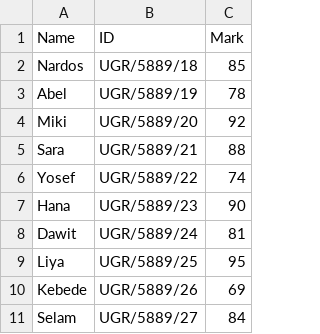
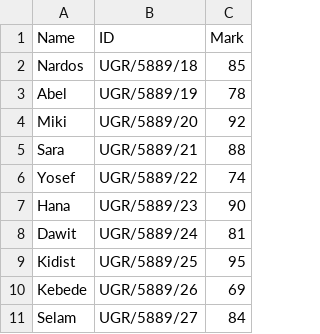
Before and after one commit to wakumadonis13-bot/class-result-bot, a CSV file: marks.csv, drawn as a sheet.

Commit message:
Update marks.csv

```diff
--- a/marks.csv
+++ b/marks.csv
@@ -8,3 +8,3 @@ Hana,UGR/5889/23,90
 Dawit,UGR/5889/24,81
-Liya,UGR/5889/25,95
+Kidist,UGR/5889/25,95
 Kebede,UGR/5889/26,69
```
